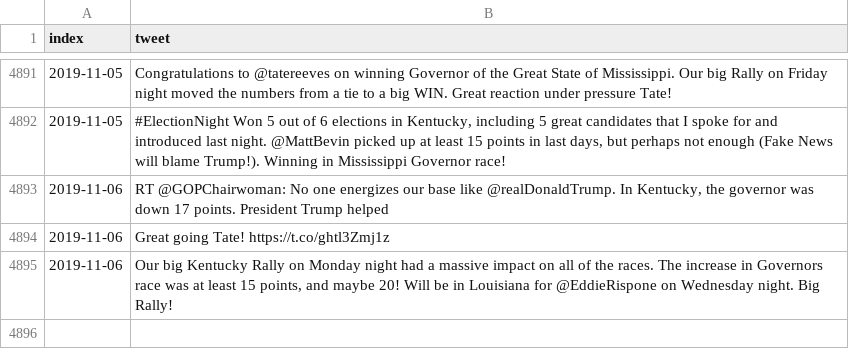
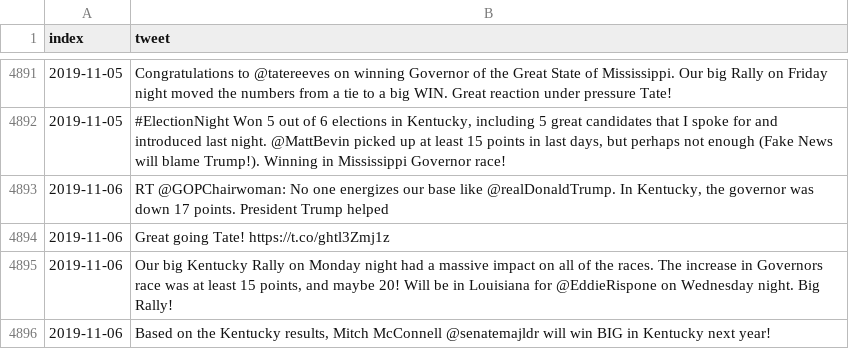
Before and after one commit to freedomtowin/algo-trading, a CSV file: data/trump_tweet_archive.csv, drawn as a sheet; only a part is shown, gaps mark what is left out.

Commit message:
push tweets

```diff
--- a/data/trump_tweet_archive.csv
+++ b/data/trump_tweet_archive.csv
@@ -4895 +4895,2 @@ index,tweet
 2019-11-06,"Our big Kentucky Rally on Monday night had a massive impact on all of the races. The increase in Governors race was at least 15 points, and maybe 20! Will be in Louisiana for @EddieRispone on Wednesday night. Big Rally!"
+2019-11-06,"Based on the Kentucky results, Mitch McConnell @senatemajldr will win BIG in Kentucky next year!"
```
